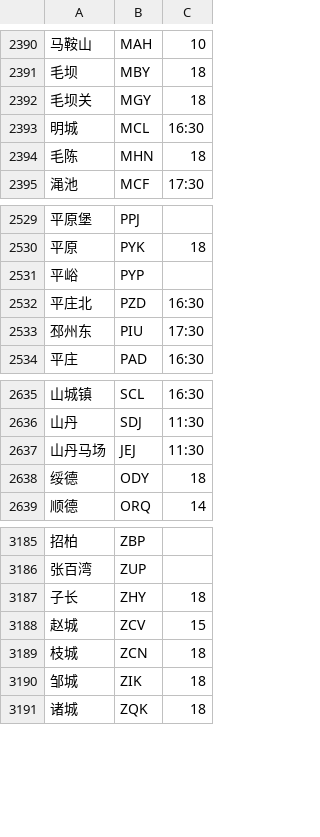
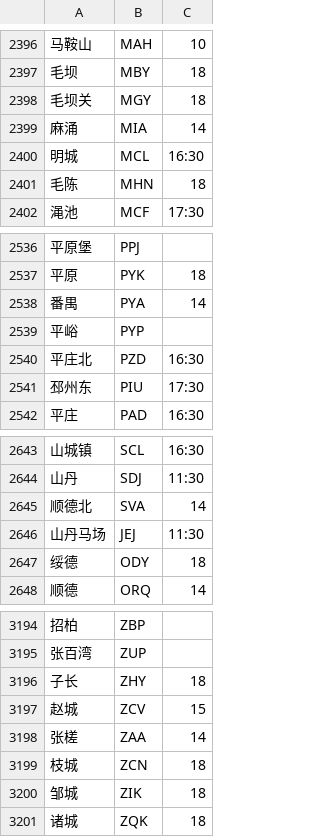
Before and after one commit to gpx0214/gpx0214.github.io, a CSV file: js/station.min.csv, drawn as a sheet; only a part is shown, gaps mark what is left out; the diff covers the shown part only; the diff names each change by its address in the sheet, - before the commit and + after, or states it on an @@ line.

```diff
--- a/js/station.min.csv
+++ b/js/station.min.csv
+row 2399: 麻涌 | MIA | 14
+row 2538: 番禺 | PYA | 14
+row 2645: 顺德北 | SVA | 14
+row 3198: 张槎 | ZAA | 14
```
Also changed, not shown: 6 added rows elsewhere in this file.
